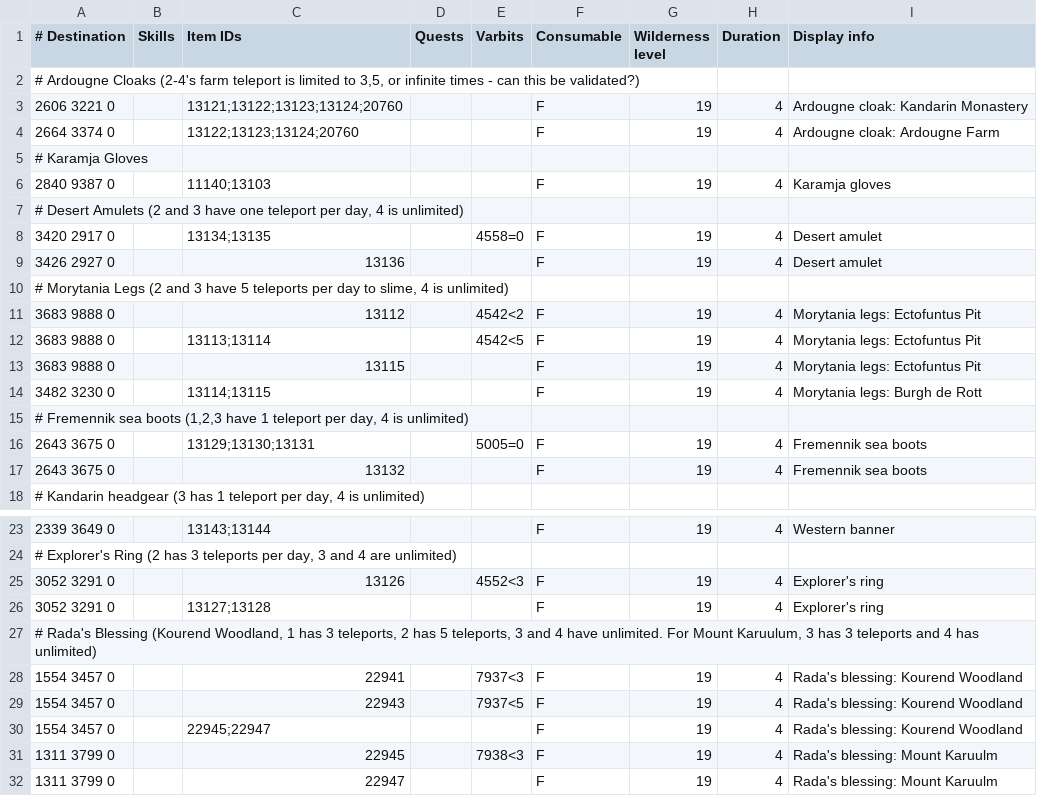
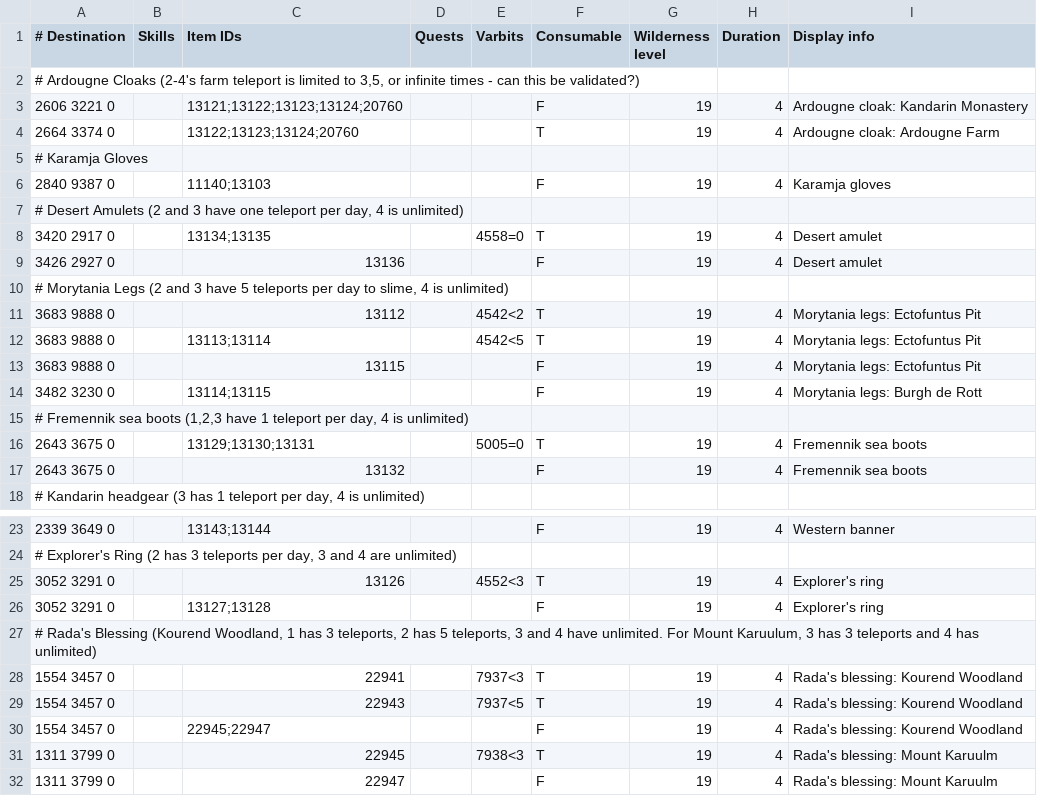
Before and after one commit to NewGenEng/Microbot, a TSV file: runelite-client/src/main/resources/net/runelite/client/plugins/microbot/shortestpath/teleportation_items.tsv, drawn as a sheet; only a part is shown, gaps mark what is left out.

```diff
--- a/runelite-client/src/main/resources/net/runelite/client/plugins/microbot/shortestpath/teleportation_items.tsv
+++ b/runelite-client/src/main/resources/net/runelite/client/plugins/microbot/shortestpath/teleportation_items.tsv
@@ -3,3 +3,3 @@
 2606 3221 0		13121;13122;13123;13124;20760			F	19	4	Ardougne cloak: Kandarin Monastery
-2664 3374 0		13122;13123;13124;20760			F	19	4	Ardougne cloak: Ardougne Farm
+2664 3374 0		13122;13123;13124;20760			T	19	4	Ardougne cloak: Ardougne Farm
 # Karamja Gloves								
@@ -7,7 +7,7 @@
 # Desert Amulets (2 and 3 have one teleport per day, 4 is unlimited)								
-3420 2917 0		13134;13135		4558=0	F	19	4	Desert amulet
+3420 2917 0		13134;13135		4558=0	T	19	4	Desert amulet
 3426 2927 0		13136			F	19	4	Desert amulet
 # Morytania Legs (2 and 3 have 5 teleports per day to slime, 4 is unlimited)								
-3683 9888 0		13112		4542<2	F	19	4	Morytania legs: Ectofuntus Pit
-3683 9888 0		13113;13114		4542<5	F	19	4	Morytania legs: Ectofuntus Pit
+3683 9888 0		13112		4542<2	T	19	4	Morytania legs: Ectofuntus Pit
+3683 9888 0		13113;13114		4542<5	T	19	4	Morytania legs: Ectofuntus Pit
 3683 9888 0		13115			F	19	4	Morytania legs: Ectofuntus Pit
@@ -15,3 +15,3 @@
 # Fremennik sea boots (1,2,3 have 1 teleport per day, 4 is unlimited)								
-2643 3675 0		13129;13130;13131		5005=0	F	19	4	Fremennik sea boots
+2643 3675 0		13129;13130;13131		5005=0	T	19	4	Fremennik sea boots
 2643 3675 0		13132			F	19	4	Fremennik sea boots
@@ -24,9 +24,9 @@
 # Explorer's Ring (2 has 3 teleports per day, 3 and 4 are unlimited)								
-3052 3291 0		13126		4552<3	F	19	4	Explorer's ring
+3052 3291 0		13126		4552<3	T	19	4	Explorer's ring
 3052 3291 0		13127;13128			F	19	4	Explorer's ring
 # Rada's Blessing (Kourend Woodland, 1 has 3 teleports, 2 has 5 teleports, 3 and 4 have unlimited. For Mount Karuulum, 3 has 3 teleports and 4 has unlimited)								
-1554 3457 0		22941		7937<3	F	19	4	Rada's blessing: Kourend Woodland
-1554 3457 0		22943		7937<5	F	19	4	Rada's blessing: Kourend Woodland
+1554 3457 0		22941		7937<3	T	19	4	Rada's blessing: Kourend Woodland
+1554 3457 0		22943		7937<5	T	19	4	Rada's blessing: Kourend Woodland
 1554 3457 0		22945;22947			F	19	4	Rada's blessing: Kourend Woodland
-1311 3799 0		22945		7938<3	F	19	4	Rada's blessing: Mount Karuulm
+1311 3799 0		22945		7938<3	T	19	4	Rada's blessing: Mount Karuulm
 1311 3799 0		22947			F	19	4	Rada's blessing: Mount Karuulm
```
Also changed, not shown: runelite-client/src/main/resources/net/runelite/client/plugins/microbot/shortestpath/teleportation_spells.tsv, 3 other files.
